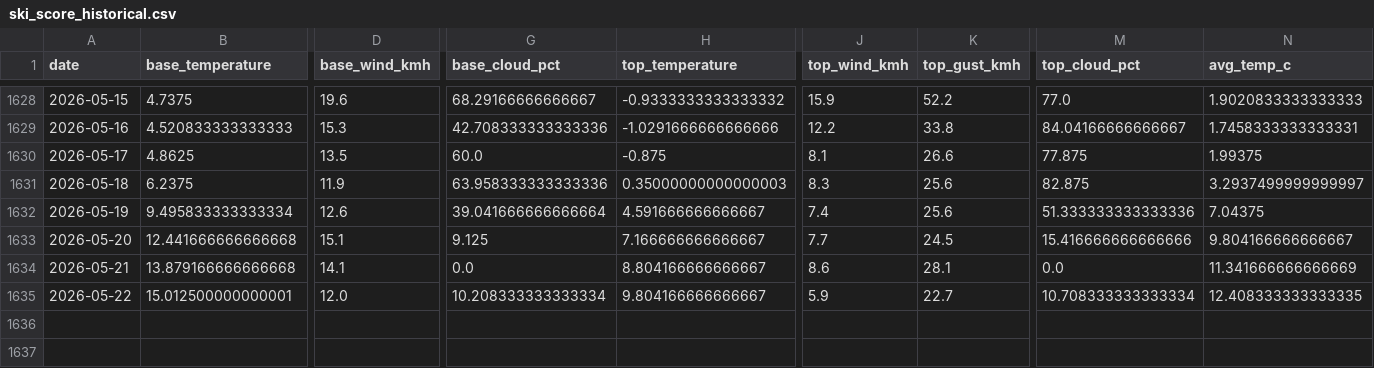
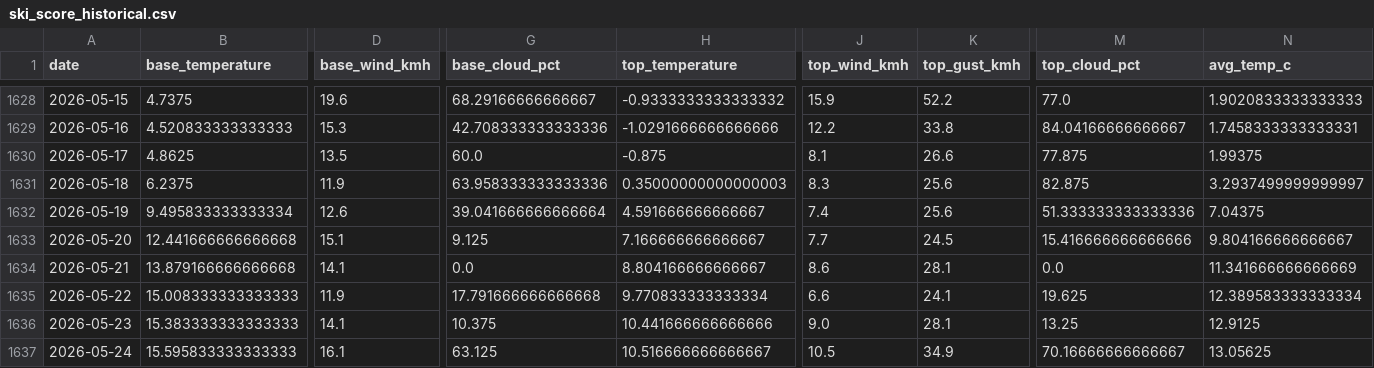
Before and after one commit to CeciliaRodriguez/sierra-nevada-ski-score, a CSV file: data/ski_score_historical.csv, drawn as a sheet; only a part is shown, gaps mark what is left out; rows hold the shown columns only; the diff covers the shown part only; the diff names each change by its address in the sheet, - before the commit and + after, or states it on an @@ line.

```diff
--- a/data/ski_score_historical.csv
+++ b/data/ski_score_historical.csv
-B1635 (base_temperature): 15.012500000000001
+B1635 (base_temperature): 15.008333333333333
-D1635 (base_wind_kmh): 12.0
+D1635 (base_wind_kmh): 11.9
-G1635 (base_cloud_pct): 10.208333333333334
+G1635 (base_cloud_pct): 17.791666666666668
-H1635 (top_temperature): 9.804166666666667
+H1635 (top_temperature): 9.770833333333334
-J1635 (top_wind_kmh): 5.9
+J1635 (top_wind_kmh): 6.6
-K1635 (top_gust_kmh): 22.7
+K1635 (top_gust_kmh): 24.1
-M1635 (top_cloud_pct): 10.708333333333334
+M1635 (top_cloud_pct): 19.625
-N1635 (avg_temp_c): 12.408333333333335
+N1635 (avg_temp_c): 12.389583333333334
+row 1636: 2026-05-23 | 15.383333333333333 | 14.1 | 10.375 | 10.441666666666666 | 9.0 | 28.1 | 13.25 | 12.9125
+row 1637: 2026-05-24 | 15.595833333333333 | 16.1 | 63.125 | 10.516666666666667 | 10.5 | 34.9 | 70.16666666666667 | 13.05625
```
Also changed, not shown: 6 edited cells elsewhere in this file, data/ski_data.csv.
